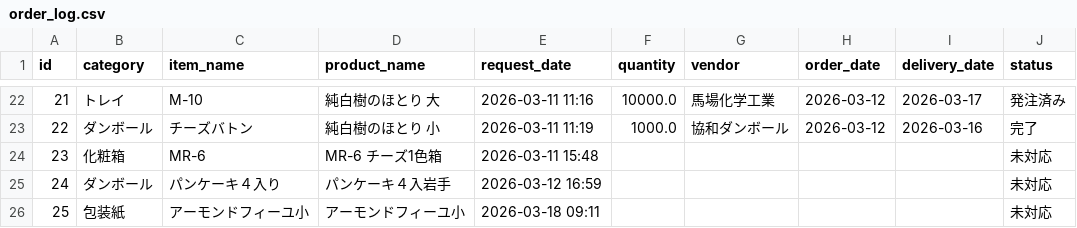
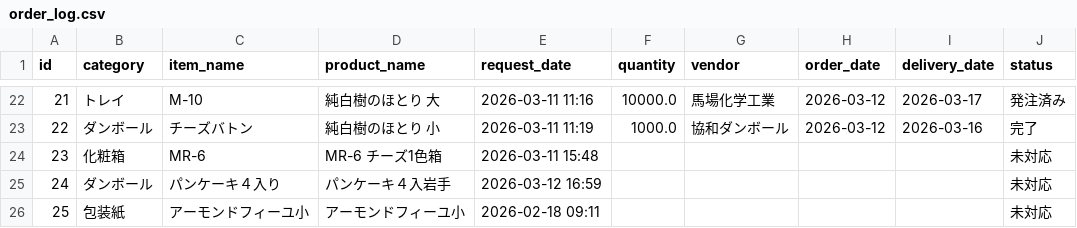
Before and after one commit to iplan381/zaiko-kanri, a CSV file: order_log.csv, drawn as a sheet; only a part is shown, gaps mark what is left out.

Commit message:
Update order_log.csv

```diff
--- a/order_log.csv
+++ b/order_log.csv
@@ -25,2 +25,2 @@ id,category,item_name,product_name,request_date,quantity,vendor,order_date,deliv
 24,ダンボール,パンケーキ４入り,パンケーキ４入岩手,2026-03-12 16:59,,,,,未対応
-25,包装紙,アーモンドフィーユ小,アーモンドフィーユ小,2026-03-18 09:11,,,,,未対応
+25,包装紙,アーモンドフィーユ小,アーモンドフィーユ小,2026-02-18 09:11,,,,,未対応
```
